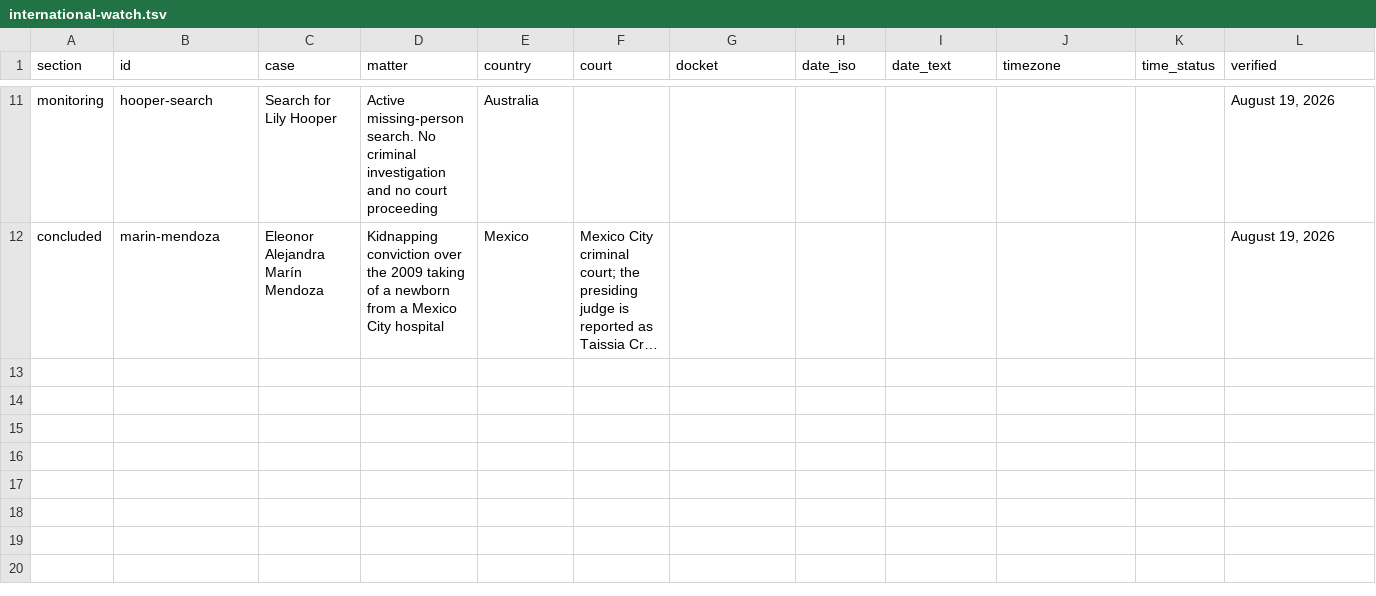
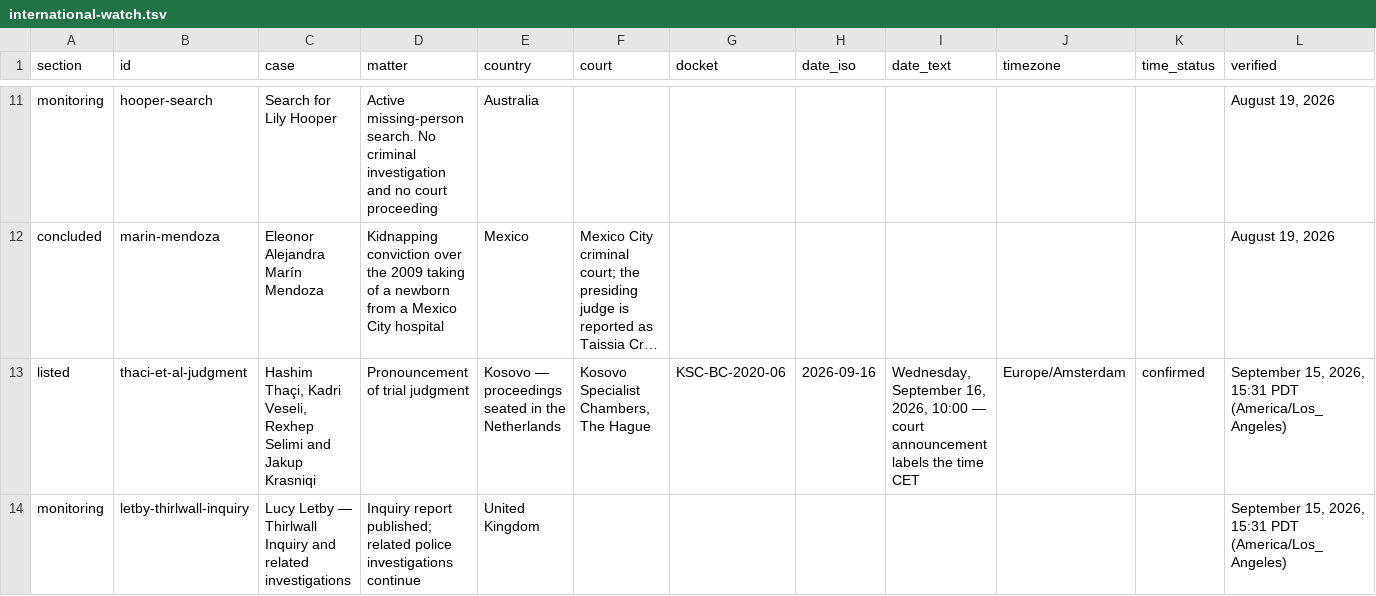
Before and after one commit to cassiancreed/cassiancreed-astro, a TSV file: src/data/international-watch.tsv, drawn as a sheet; only a part is shown, gaps mark what is left out; long unchanged cells end in …; rows hold the shown columns only; the diff covers the shown part only; the diff names each change by its address in the sheet, - before the commit and + after, or states it on an @@ line.

```diff
--- a/src/data/international-watch.tsv
+++ b/src/data/international-watch.tsv
+row 13: listed | thaci-et-al-judgment | Hashim Thaçi, Kadri Veseli, Rexhep Selimi and Jakup Krasniqi | Pronouncement of trial judgment | Kosovo — proceedings seated in the Netherlands | Kosovo Specialist Chambers, The Hague | KSC-BC-2020-06 | 2026-09-16 | Wednesday, September 16, 2026, 10:00 — court announcement labels the time CET | Europe/Amsterdam | confirmed | September 15, 2026, 15:31 PDT (America/Los_Angeles)
+row 14: monitoring | letby-thirlwall-inquiry | Lucy Letby — Thirlwall Inquiry and related investigations | Inquiry report published; related police investigations continue | United Kingdom |  |  |  |  |  |  | September 15, 2026, 15:31 PDT (America/Los_Angeles)
```
Also changed, not shown: 2 added rows and 1 edited cell elsewhere in this file, src/data/court-calendar.tsv.
